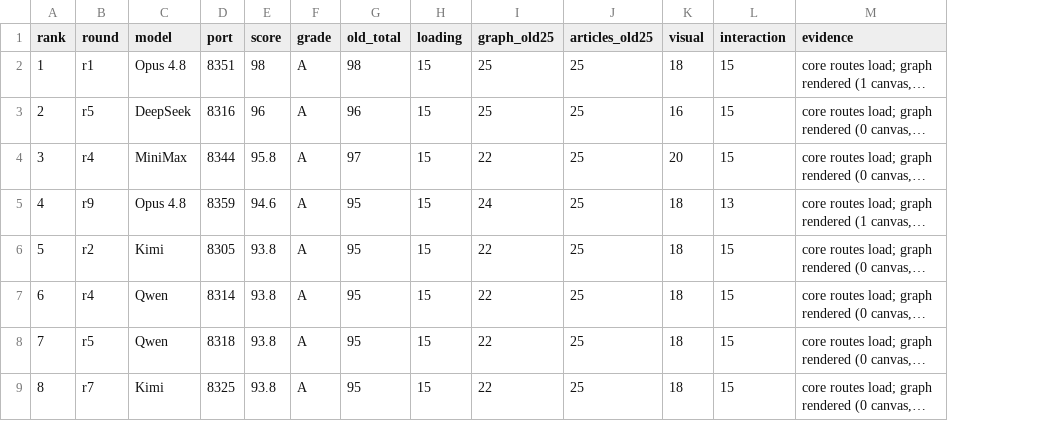
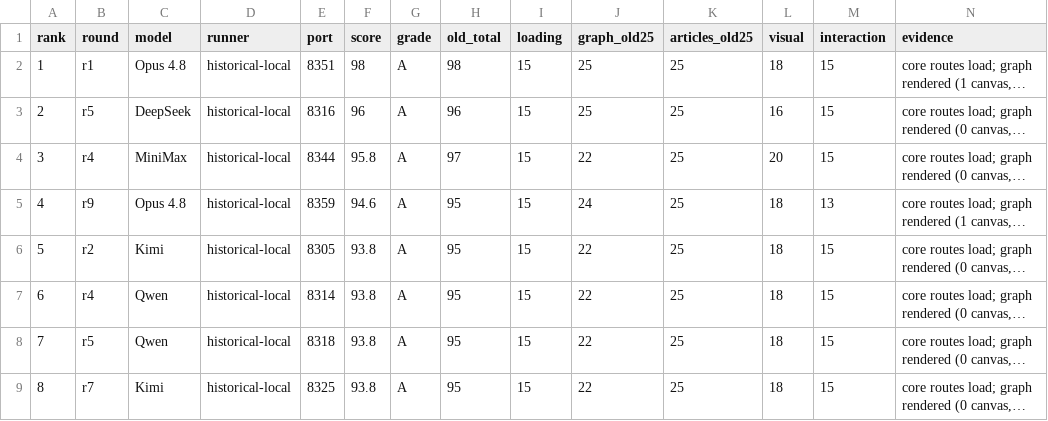
Before and after one commit to FrichXi/personal-work-benchmark, a CSV file: examples/funeralai-web4/results/scores.csv, drawn as a sheet; only a part is shown; long unchanged cells end in …; the diff names each change by its address in the sheet, - before the commit and + after, or states it on an @@ line.

```diff
--- a/examples/funeralai-web4/results/scores.csv
+++ b/examples/funeralai-web4/results/scores.csv
+column D (runner), rows 2-9: all historical-local
```
Also changed, not shown: 40 other files.
